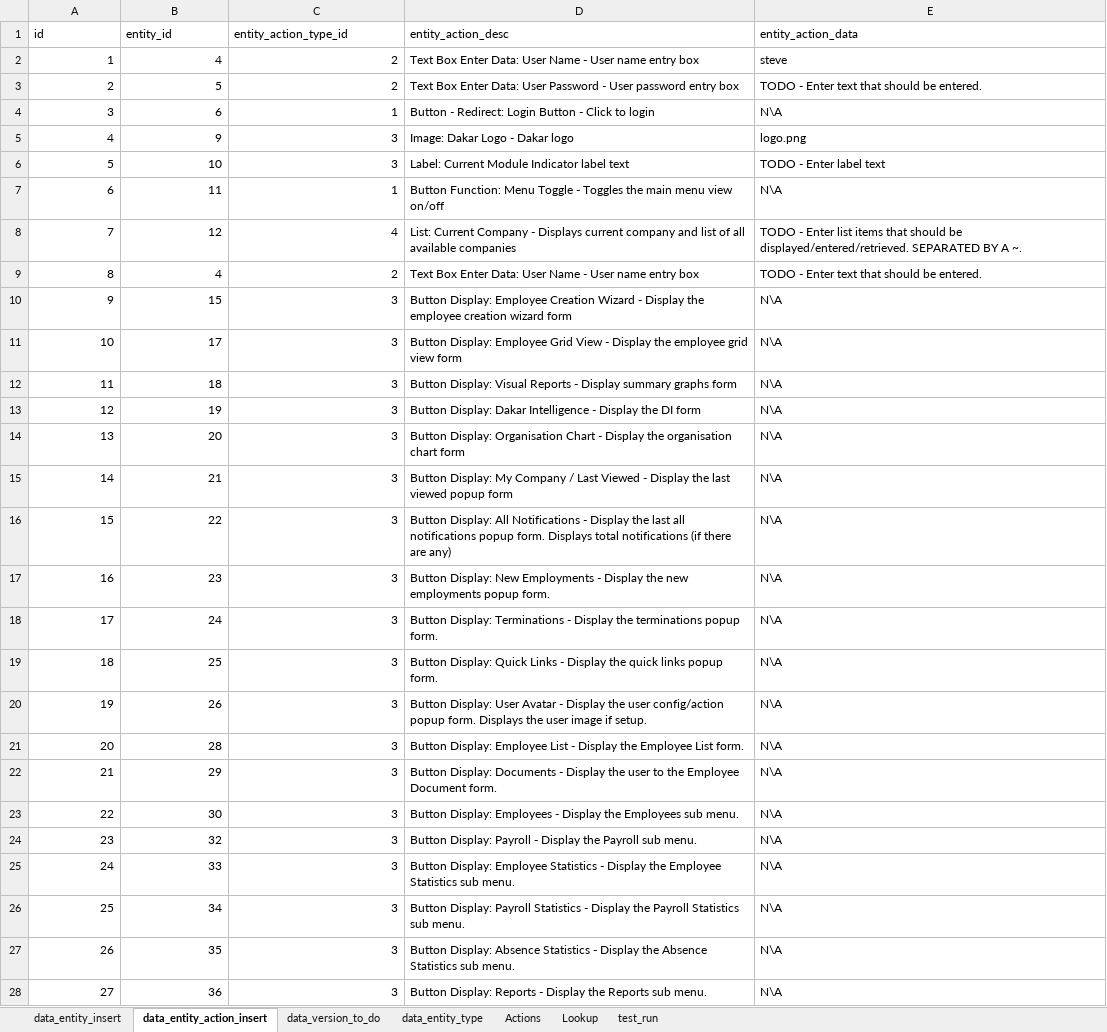
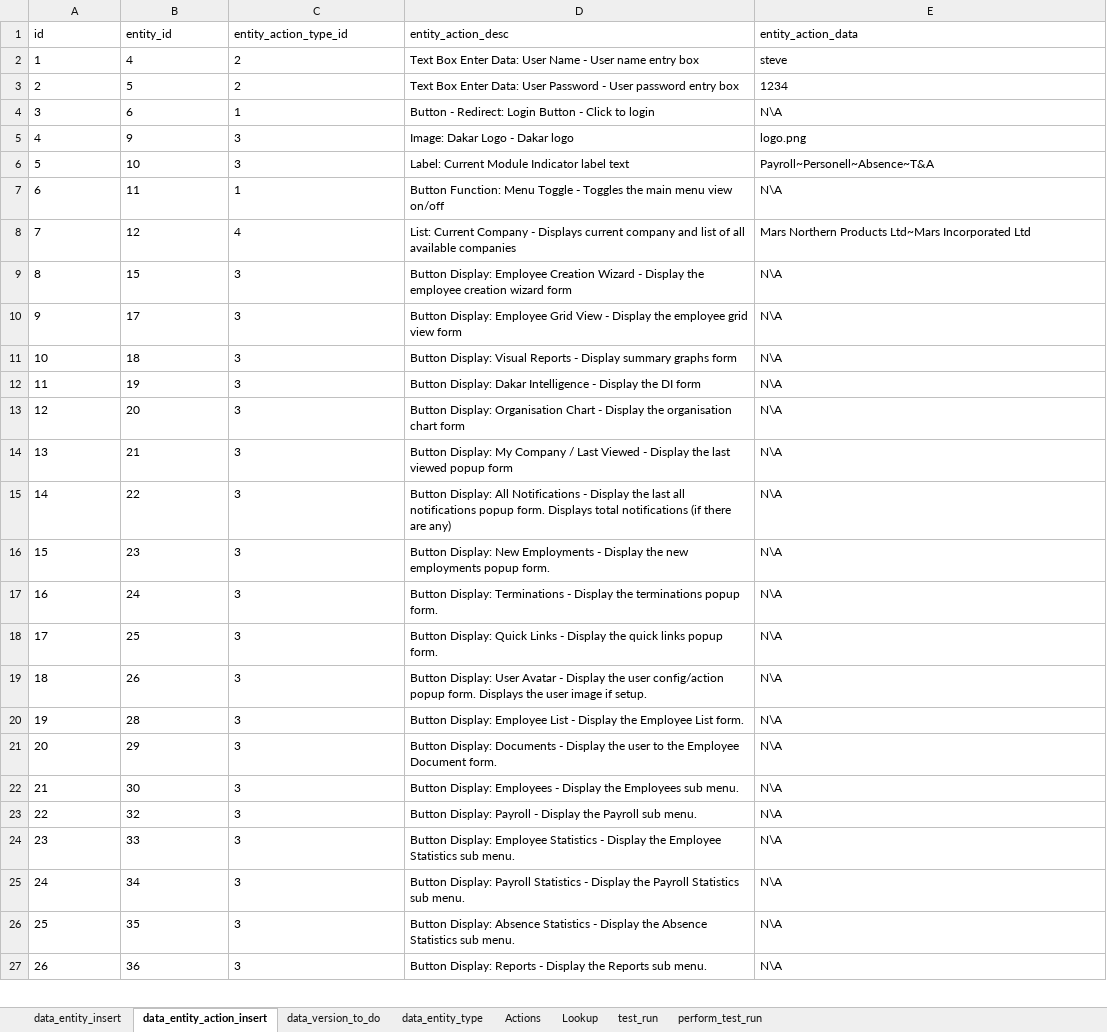
Before and after one commit to sebrown0/TestBenchDB, an Excel workbook: Data Entry Template/entity_insert_template.xlsm, sheet data_entity_action_insert, drawn as a sheet; only a part is shown; values as stored, in another font and other column widths than the file's, no borders; removed rows and columns are numbered as before the commit, all else as after; the diff covers the shown part only; the diff names each change by its address in the sheet, - before the commit and + after, or states it on an @@ line.

```diff
--- a/Data Entry Template/entity_insert_template.xlsm (sheet data_entity_action_insert)
+++ b/Data Entry Template/entity_insert_template.xlsm (sheet data_entity_action_insert)
+sheet tab: perform_test_run
-A2:C8 alignment: right
+A2:C8 alignment: left
-E3 (entity_action_data): TODO - Enter text that should be entered.
+E3 (entity_action_data): 1234
-E6 (entity_action_data): TODO - Enter label text
+E6 (entity_action_data): Payroll~Personell~Absence~T&A
-E8 (entity_action_data): TODO - Enter list items that should be displayed/entered/retrieved. SEPARATED BY A ~.
+E8 (entity_action_data): Mars Northern Products Ltd~Mars Incorporated Ltd
-row 9: 8 | 4 | 2 | Text Box Enter Data: User Name - User name entry box | TODO - Enter text that should be entered.
@@ column A (id) renumbered from row 9 down @@
-A9:C27 alignment: right
+A9:C27 alignment: left
```
Also changed, not shown: cell formats elsewhere in this sheet, sheet data_entity_insert, sheet Lookup, sheet test_run, charts or pictures, 9 other files.
